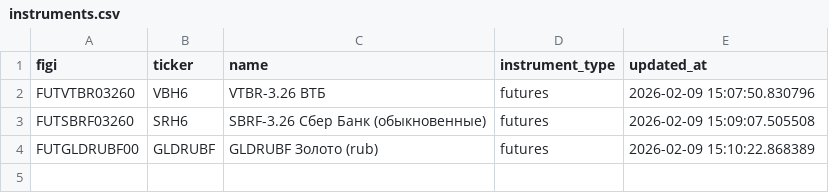
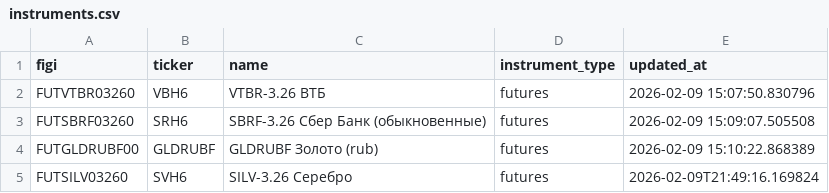
Before and after one commit to takega-hub/moex_bot, a CSV file: ml_data/instruments.csv, drawn as a sheet; the diff names each change by its address in the sheet, - before the commit and + after, or states it on an @@ line.

```diff
--- a/ml_data/instruments.csv
+++ b/ml_data/instruments.csv
+row 5: FUTSILV03260 | SVH6 | SILV-3.26 Серебро | futures | 2026-02-09T21:49:16.169824
```
Also changed, not shown: 4 other files.
